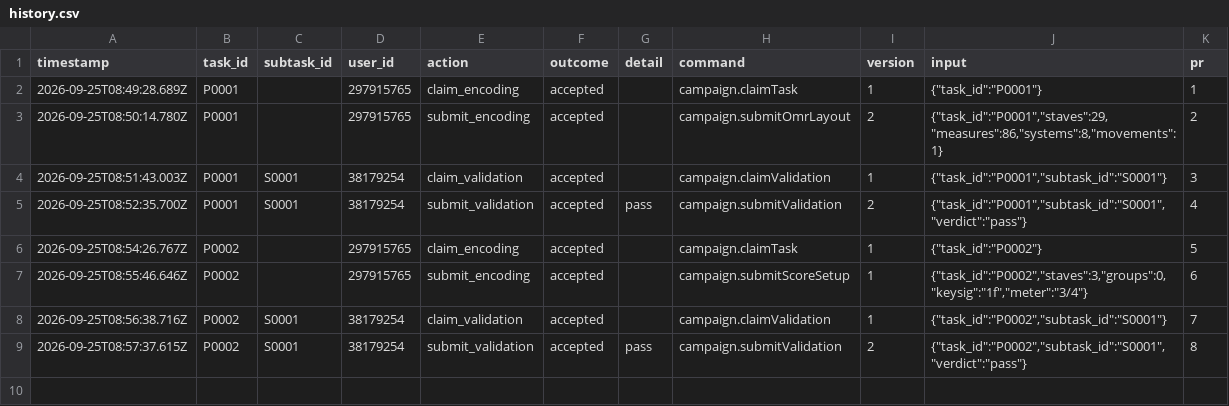
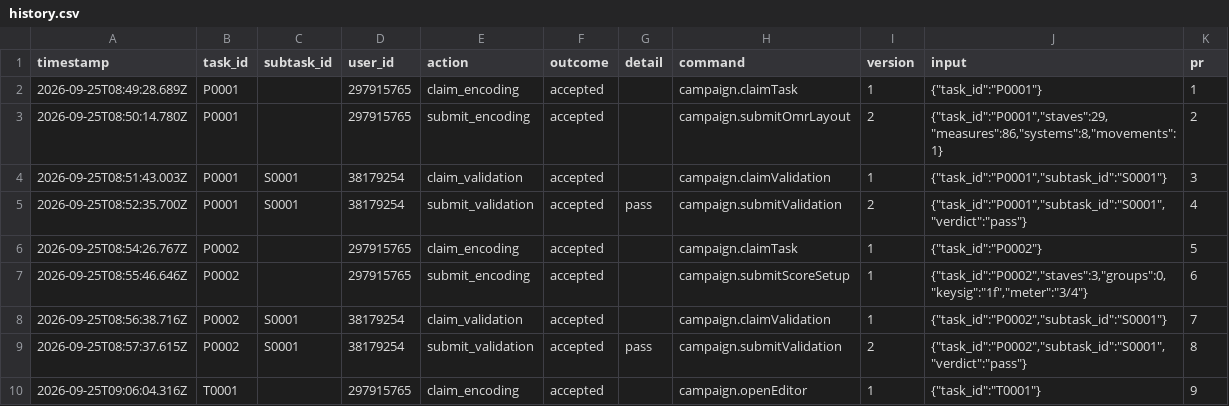
Before and after one commit to ohwjdev/test-20260925-1, a CSV file: tracking/history.csv, drawn as a sheet.

```diff
--- a/tracking/history.csv
+++ b/tracking/history.csv
@@ -9 +9,2 @@ timestamp,task_id,subtask_id,user_id,action,outcome,detail,command,version,input
 2026-09-25T08:57:37.615Z,P0002,S0001,38179254,submit_validation,accepted,pass,campaign.submitValidation,2,"{""task_id"":""P0002"",""subtask_id"":""S0001"",""verdict"":""pass""}",8
+2026-09-25T09:06:04.316Z,T0001,,297915765,claim_encoding,accepted,,campaign.openEditor,1,"{""task_id"":""T0001""}",9
```
Also changed, not shown: 1 other file.
